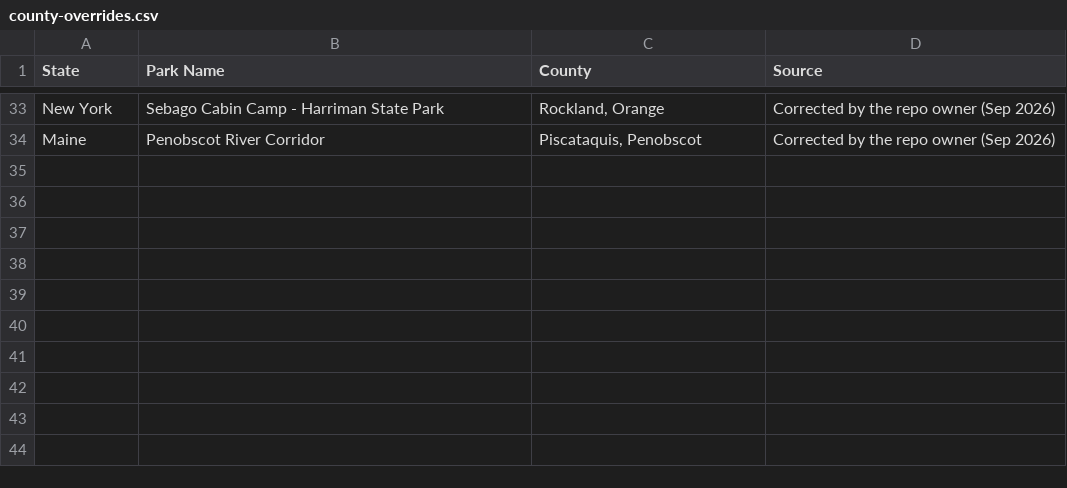
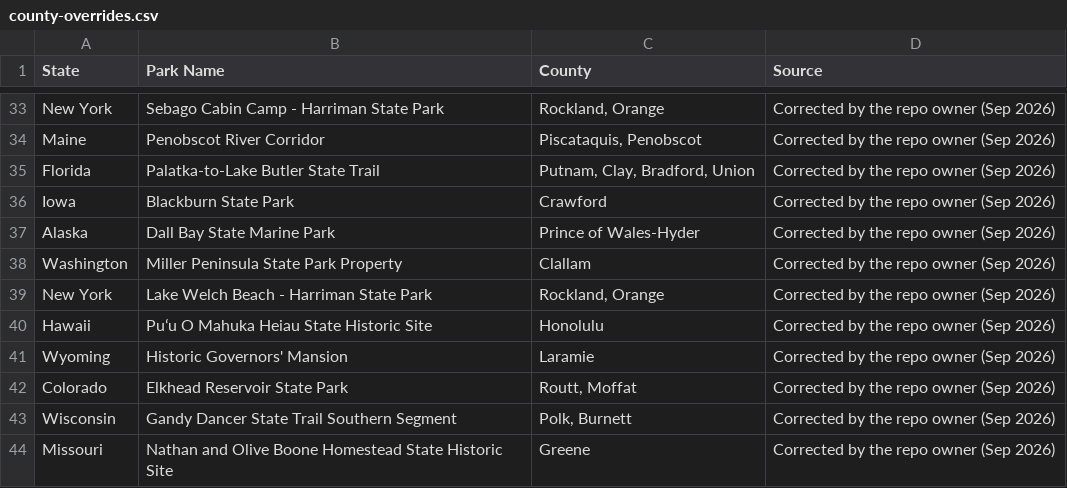
Before and after one commit to Tim-Army/State-Parks, a CSV file: scrape/county-overrides.csv, drawn as a sheet; only a part is shown, gaps mark what is left out.

```diff
--- a/scrape/county-overrides.csv
+++ b/scrape/county-overrides.csv
@@ -34 +34,11 @@ New York,Sebago Cabin Camp - Harriman State Park,"Rockland, Orange",Corrected by
 Maine,Penobscot River Corridor,"Piscataquis, Penobscot",Corrected by the repo owner (Sep 2026)
+Florida,Palatka-to-Lake Butler State Trail,"Putnam, Clay, Bradford, Union",Corrected by the repo owner (Sep 2026)
+Iowa,Blackburn State Park,Crawford,Corrected by the repo owner (Sep 2026)
+Alaska,Dall Bay State Marine Park,Prince of Wales-Hyder,Corrected by the repo owner (Sep 2026)
+Washington,Miller Peninsula State Park Property,Clallam,Corrected by the repo owner (Sep 2026)
+New York,Lake Welch Beach - Harriman State Park,"Rockland, Orange",Corrected by the repo owner (Sep 2026)
+Hawaii,Puʻu O Mahuka Heiau State Historic Site,Honolulu,Corrected by the repo owner (Sep 2026)
+Wyoming,Historic Governors' Mansion,Laramie,Corrected by the repo owner (Sep 2026)
+Colorado,Elkhead Reservoir State Park,"Routt, Moffat",Corrected by the repo owner (Sep 2026)
+Wisconsin,Gandy Dancer State Trail Southern Segment,"Polk, Burnett",Corrected by the repo owner (Sep 2026)
+Missouri,Nathan and Olive Boone Homestead State Historic Site,Greene,Corrected by the repo owner (Sep 2026)
```
Also changed, not shown: parks.csv, 2 other files.
